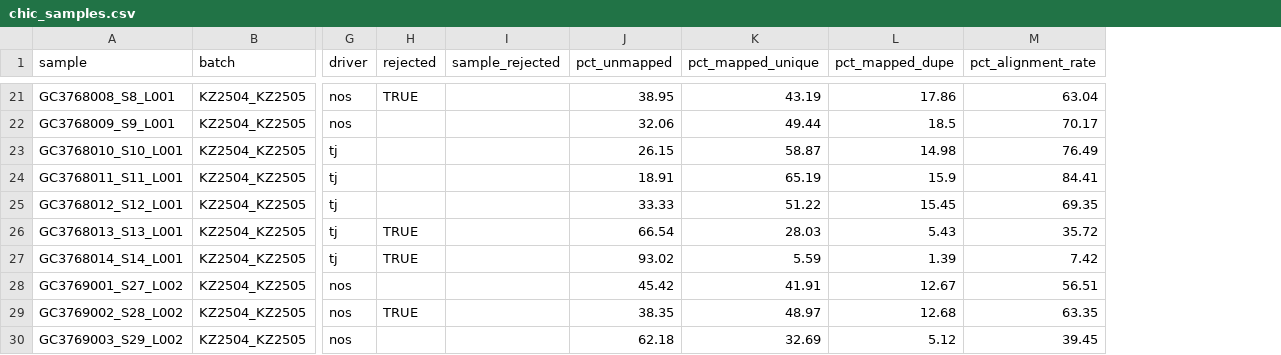
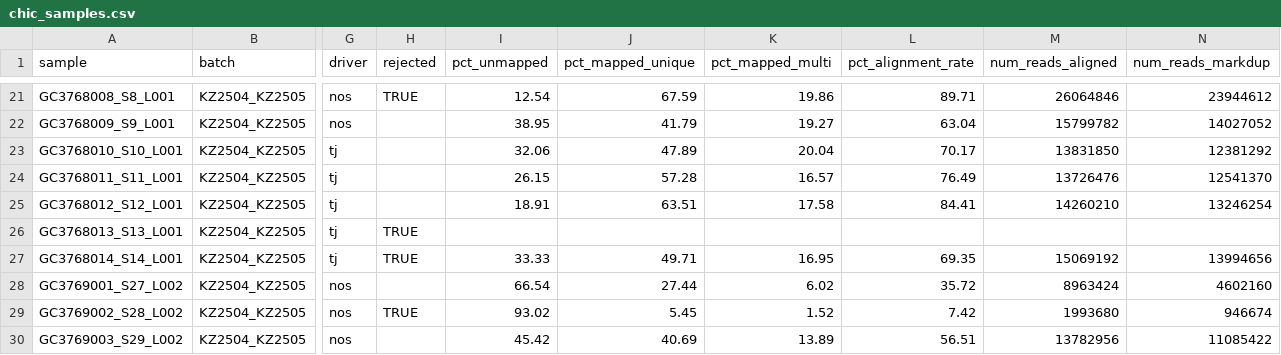
Before and after one commit to ringw/Upd-Germline-Genomics, a CSV file: chic/chic_samples.csv, drawn as a sheet; only a part is shown, gaps mark what is left out; removed rows and columns are numbered as before the commit, all else as after; the diff covers the shown part only; the diff names each change by its address in the sheet, - before the commit and + after, or states it on an @@ line.

Commit message:
Add chic stats for alignment done so far

```diff
--- a/chic/chic_samples.csv
+++ b/chic/chic_samples.csv
-column I (sample_rejected), empty
-column L (pct_mapped_dupe), rows 21-30: 17.86 | 18.5 | 14.98 | 15.9 | 15.45 | 5.43 | 1.39 | 12.67 | 12.68 | 5.12
+column K (pct_mapped_multi), rows 21-30: 19.86 | 19.27 | 20.04 | 16.57 | 17.58 |  | 16.95 | 6.02 | 1.52 | 13.89
+column M (num_reads_aligned), rows 21-30: 26064846 | 15799782 | 13831850 | 13726476 | 14260210 |  | 15069192 | 8963424 | 1993680 | 13782956
+column N (num_reads_markdup), rows 21-30: 23944612 | 14027052 | 12381292 | 12541370 | 13246254 |  | 13994656 | 4602160 | 946674 | 11085422
-I21 (pct_unmapped): 38.95
+I21 (pct_unmapped): 12.54
-J21 (pct_mapped_unique): 43.19
+J21 (pct_mapped_unique): 67.59
-L21 (pct_alignment_rate): 63.04
+L21 (pct_alignment_rate): 89.71
-I22 (pct_unmapped): 32.06
+I22 (pct_unmapped): 38.95
-J22 (pct_mapped_unique): 49.44
+J22 (pct_mapped_unique): 41.79
-L22 (pct_alignment_rate): 70.17
+L22 (pct_alignment_rate): 63.04
-I23 (pct_unmapped): 26.15
+I23 (pct_unmapped): 32.06
-J23 (pct_mapped_unique): 58.87
+J23 (pct_mapped_unique): 47.89
-L23 (pct_alignment_rate): 76.49
+L23 (pct_alignment_rate): 70.17
-I24 (pct_unmapped): 18.91
+I24 (pct_unmapped): 26.15
-J24 (pct_mapped_unique): 65.19
+J24 (pct_mapped_unique): 57.28
-L24 (pct_alignment_rate): 84.41
+L24 (pct_alignment_rate): 76.49
-I25 (pct_unmapped): 33.33
+I25 (pct_unmapped): 18.91
-J25 (pct_mapped_unique): 51.22
+J25 (pct_mapped_unique): 63.51
-L25 (pct_alignment_rate): 69.35
+L25 (pct_alignment_rate): 84.41
-I26 (pct_unmapped): 66.54
+I26 (pct_unmapped): (empty)
-J26 (pct_mapped_unique): 28.03
+J26 (pct_mapped_unique): (empty)
-L26 (pct_alignment_rate): 35.72
+L26 (pct_alignment_rate): (empty)
-I27 (pct_unmapped): 93.02
+I27 (pct_unmapped): 33.33
-J27 (pct_mapped_unique): 5.59
+J27 (pct_mapped_unique): 49.71
-L27 (pct_alignment_rate): 7.42
+L27 (pct_alignment_rate): 69.35
-I28 (pct_unmapped): 45.42
+I28 (pct_unmapped): 66.54
-J28 (pct_mapped_unique): 41.91
+J28 (pct_mapped_unique): 27.44
-L28 (pct_alignment_rate): 56.51
+L28 (pct_alignment_rate): 35.72
-I29 (pct_unmapped): 38.35
+I29 (pct_unmapped): 93.02
-J29 (pct_mapped_unique): 48.97
+J29 (pct_mapped_unique): 5.45
-L29 (pct_alignment_rate): 63.35
+L29 (pct_alignment_rate): 7.42
-I30 (pct_unmapped): 62.18
+I30 (pct_unmapped): 45.42
-J30 (pct_mapped_unique): 32.69
+J30 (pct_mapped_unique): 40.69
-L30 (pct_alignment_rate): 39.45
+L30 (pct_alignment_rate): 56.51
```
Also changed, not shown: 80 edited cells elsewhere in this file.
